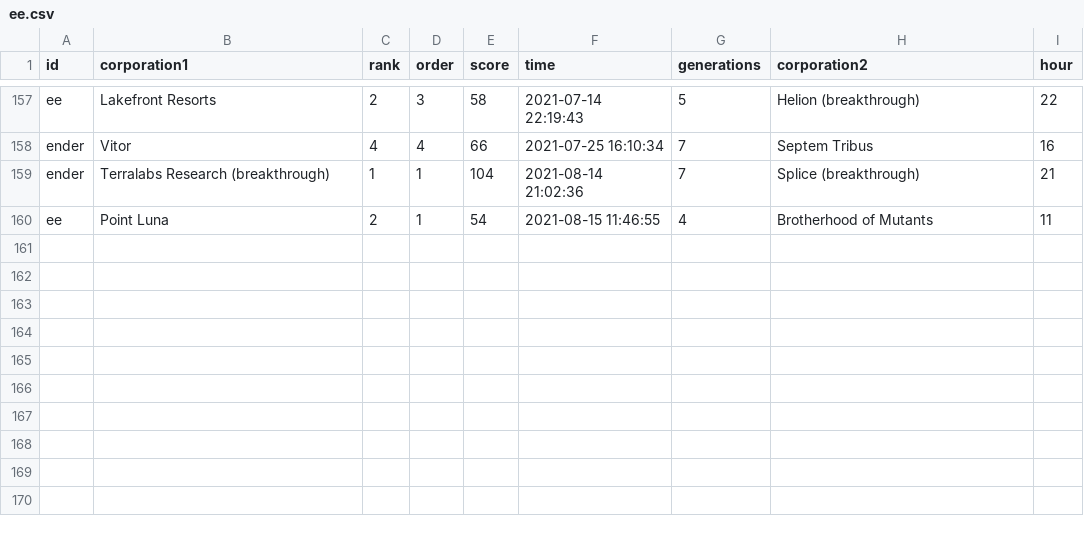
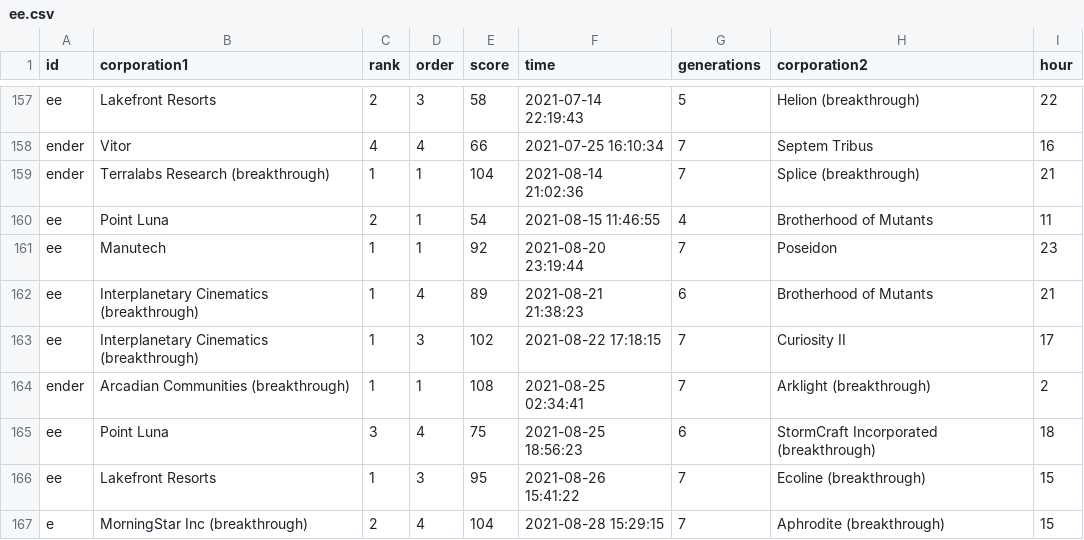
Before and after one commit to Ender-Wiggin2019/tfm-summary, a CSV file: ee.csv, drawn as a sheet; only a part is shown, gaps mark what is left out.

```diff
--- a/ee.csv
+++ b/ee.csv
@@ -160 +160,8 @@ ender,Terralabs Research (breakthrough),1,1,104,2021-08-14 21:02:36,7,Splice (br
 ee,Point Luna,2,1,54,2021-08-15 11:46:55,4,Brotherhood of Mutants,11
+ee,Manutech,1,1,92,2021-08-20 23:19:44,7,Poseidon,23
+ee,Interplanetary Cinematics (breakthrough),1,4,89,2021-08-21 21:38:23,6,Brotherhood of Mutants,21
+ee,Interplanetary Cinematics (breakthrough),1,3,102,2021-08-22 17:18:15,7,Curiosity II,17
+ender,Arcadian Communities (breakthrough),1,1,108,2021-08-25 02:34:41,7,Arklight (breakthrough),2
+ee,Point Luna,3,4,75,2021-08-25 18:56:23,6,StormCraft Incorporated (breakthrough),18
+ee,Lakefront Resorts,1,3,95,2021-08-26 15:41:22,7,Ecoline (breakthrough),15
+e,MorningStar Inc (breakthrough),2,4,104,2021-08-28 15:29:15,7,Aphrodite (breakthrough),15
```
Also changed, not shown: measure_summary.csv, pl_count.csv, 12 other files.
